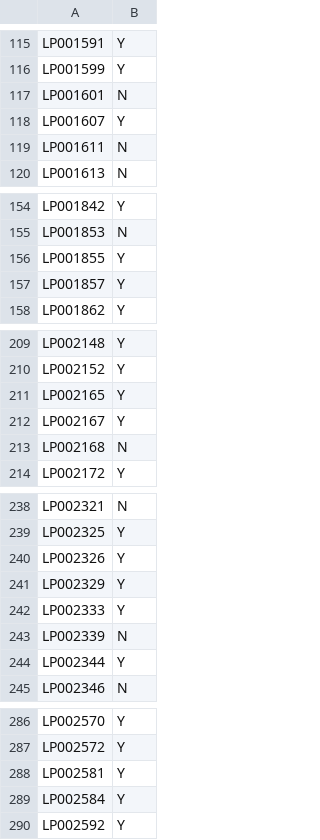
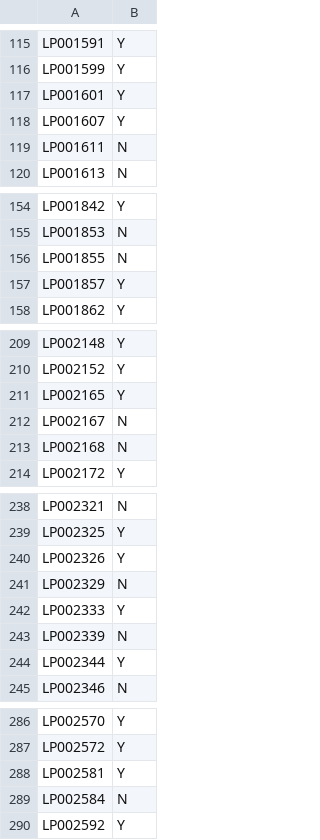
Before and after one commit to pragssss26/Loan_Prediction, a CSV file: final.csv, drawn as a sheet; only a part is shown, gaps mark what is left out; the diff covers the shown part only.

```diff
--- a/final.csv
+++ b/final.csv
@@ -116,3 +116,3 @@ LP001591,Y
 LP001599,Y
-LP001601,N
+LP001601,Y
 LP001607,Y
@@ -155,3 +155,3 @@ LP001842,Y
 LP001853,N
-LP001855,Y
+LP001855,N
 LP001857,Y
@@ -211,3 +211,3 @@ LP002152,Y
 LP002165,Y
-LP002167,Y
+LP002167,N
 LP002168,N
@@ -240,3 +240,3 @@ LP002325,Y
 LP002326,Y
-LP002329,Y
+LP002329,N
 LP002333,Y
@@ -288,3 +288,3 @@ LP002572,Y
 LP002581,Y
-LP002584,Y
+LP002584,N
 LP002592,Y
```
Also changed, not shown: 14 edited cells elsewhere in this file.
